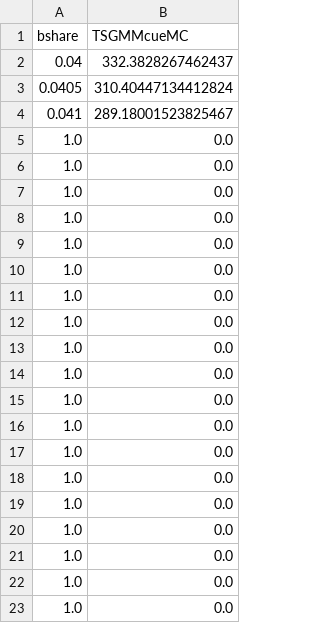
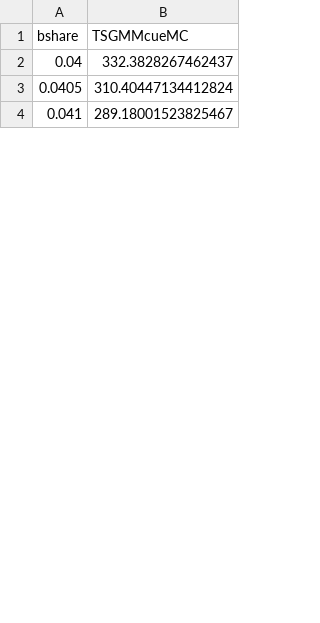
Before and after one commit to nkashaev/Replication_SRPwME, a CSV file: Output_all/Appendix/counter.good_10._price_10._multiplier_1.0._cuda_start.0.04.end.0.06.theta0.0.975.csv, drawn as a sheet; only a part is shown; the diff covers the shown part only.

Commit message:
Appendix F counterfactuals done
all iterations

```diff
--- a/Output_all/Appendix/counter.good_10._price_10._multiplier_1.0._cuda_start.0.04.end.0.06.theta0.0.975.csv
+++ b/Output_all/Appendix/counter.good_10._price_10._multiplier_1.0._cuda_start.0.04.end.0.06.theta0.0.975.csv
@@ -4,20 +4 @@ bshare,TSGMMcueMC
 0.041,289.18001523825467
-1.0,0.0
-1.0,0.0
-1.0,0.0
-1.0,0.0
-1.0,0.0
-1.0,0.0
-1.0,0.0
-1.0,0.0
-1.0,0.0
-1.0,0.0
-1.0,0.0
-1.0,0.0
-1.0,0.0
-1.0,0.0
-1.0,0.0
-1.0,0.0
-1.0,0.0
-1.0,0.0
-1.0,0.0
```
Also changed, not shown: 38 added rows and 19 removed rows elsewhere in this file, Output_all/Appendix/counter.good_10._price_10._multiplier_1.01._cuda_start.0.04.end.0.06.theta0.0.975.csv, Output_all/Appendix/counter.good_10._price_10._multiplier_1.04._cuda_start.0.04.end.0.06.theta0.0.975.csv, 8 other files.
